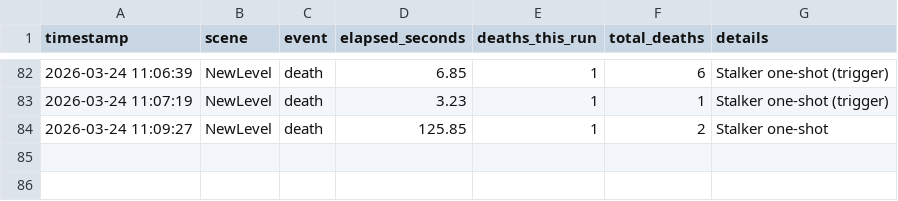
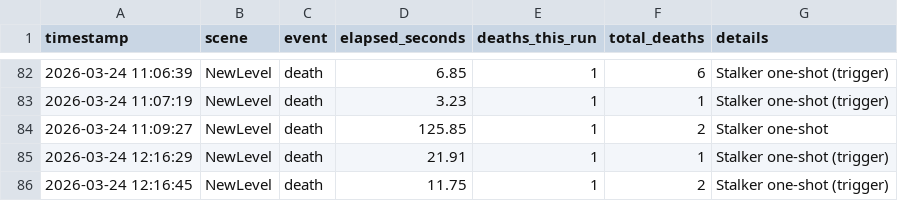
Before and after one commit to sushildalavi/Evil-Resident, a CSV file: Assets/Sushil/Analytics/WatcherAnalytics.csv, drawn as a sheet; only a part is shown, gaps mark what is left out.

Commit message:
assests

```diff
--- a/Assets/Sushil/Analytics/WatcherAnalytics.csv
+++ b/Assets/Sushil/Analytics/WatcherAnalytics.csv
@@ -84 +84,3 @@ timestamp,scene,event,elapsed_seconds,deaths_this_run,total_deaths,details
 "2026-03-24 11:09:27","NewLevel","death",125.85,1,2,"Stalker one-shot"
+"2026-03-24 12:16:29","NewLevel","death",21.91,1,1,"Stalker one-shot (trigger)"
+"2026-03-24 12:16:45","NewLevel","death",11.75,1,2,"Stalker one-shot (trigger)"
```
